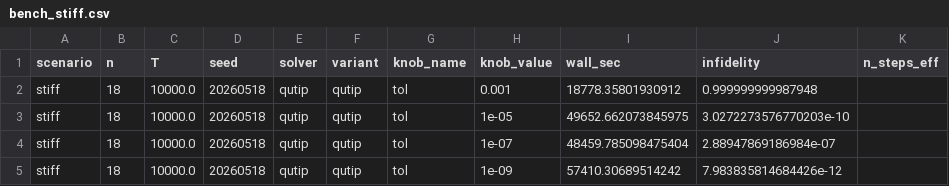
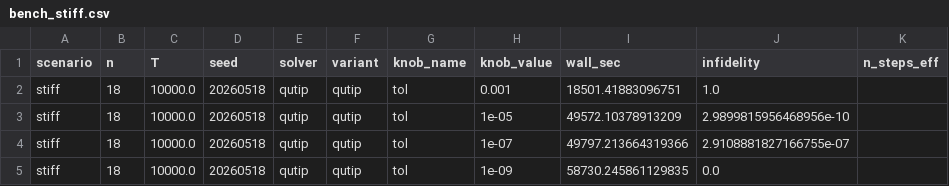
Before and after one commit to yusekiya/maqina, a CSV file: benchmarks/results/qutip/bench_stiff.csv, drawn as a sheet.

```diff
--- a/benchmarks/results/qutip/bench_stiff.csv
+++ b/benchmarks/results/qutip/bench_stiff.csv
@@ -1,5 +1,5 @@
 scenario,n,T,seed,solver,variant,knob_name,knob_value,wall_sec,infidelity,n_steps_eff
-stiff,18,10000.0,20260518,qutip,qutip,tol,0.001,18778.35801930912,0.999999999987948,
-stiff,18,10000.0,20260518,qutip,qutip,tol,1e-05,49652.662073845975,3.0272273576770203e-10,
-stiff,18,10000.0,20260518,qutip,qutip,tol,1e-07,48459.785098475404,2.88947869186984e-07,
-stiff,18,10000.0,20260518,qutip,qutip,tol,1e-09,57410.30689514242,7.983835814684426e-12,
+stiff,18,10000.0,20260518,qutip,qutip,tol,0.001,18501.41883096751,1.0,
+stiff,18,10000.0,20260518,qutip,qutip,tol,1e-05,49572.10378913209,2.9899815956468956e-10,
+stiff,18,10000.0,20260518,qutip,qutip,tol,1e-07,49797.213664319366,2.9108881827166755e-07,
+stiff,18,10000.0,20260518,qutip,qutip,tol,1e-09,58730.245861129835,0.0,
```
Also changed, not shown: benchmarks/results/qutip/bench_non-stiff.csv, 28 other files.
